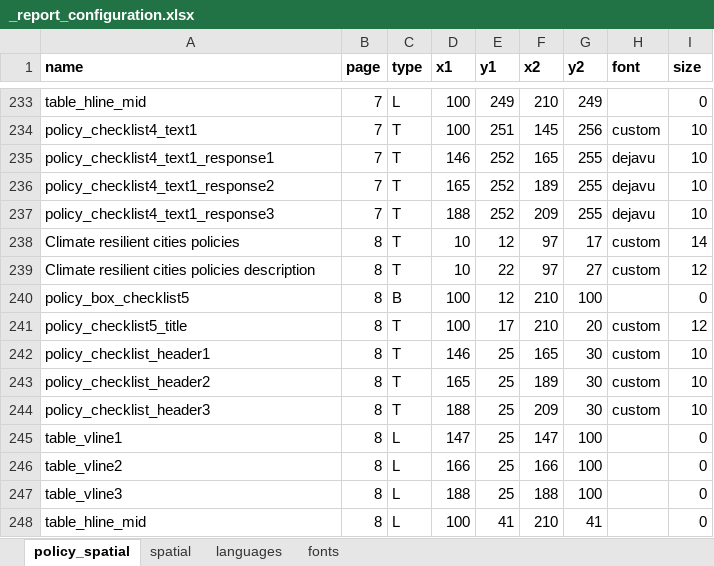
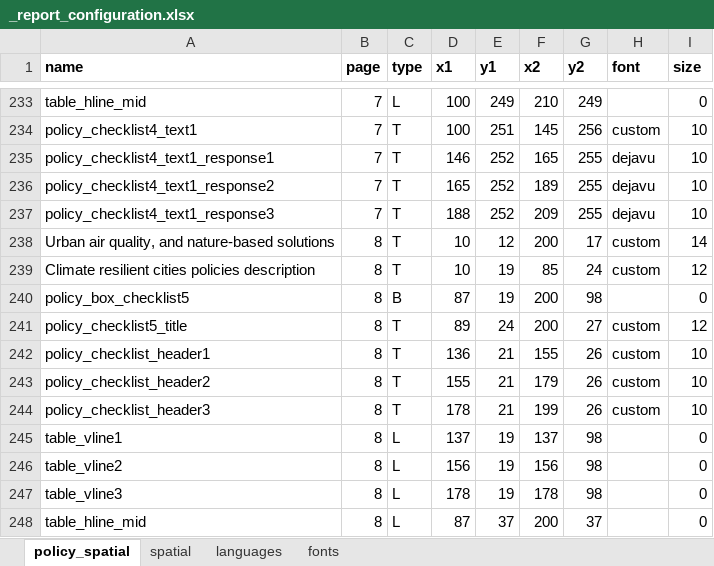
Before and after one commit to healthysustainablecities/global-indicators, an Excel workbook: process/configuration/templates/_report_configuration.xlsx, sheet policy_spatial, drawn as a sheet; only a part is shown, gaps mark what is left out; values as stored, in another font and other column widths than the file's, no borders; conditional formats not drawn; the diff covers the shown part only; the diff names each change by its address in the sheet, - before the commit and + after, or states it on an @@ line.

```diff
--- a/process/configuration/templates/_report_configuration.xlsx (sheet policy_spatial)
+++ b/process/configuration/templates/_report_configuration.xlsx (sheet policy_spatial)
-A238 (name): Climate resilient cities policies
+A238 (name): Urban air quality, and nature-based solutions
-F238 (x2): 97
+F238 (x2): 200
-E239 (y1): 22
+E239 (y1): 19
-F239 (x2): 97
+F239 (x2): 85
-G239 (y2): 27
+G239 (y2): 24
-D240 (x1): 100
+D240 (x1): 87
-E240 (y1): 12
+E240 (y1): 19
-F240:F241 (x2): 210
+F240:F241 (x2): 200
-G240 (y2): 100
+G240 (y2): 98
-D241 (x1): 100
+D241 (x1): 89
-E241 (y1): 17
+E241 (y1): 24
-G241 (y2): 20
+G241 (y2): 27
-D242 (x1): 146
+D242 (x1): 136
-E242:E244 (y1): 25
+E242:E244 (y1): 21
-F242 (x2): 165
+F242 (x2): 155
-G242:G244 (y2): 30
+G242:G244 (y2): 26
-D243 (x1): 165
+D243 (x1): 155
-F243 (x2): 189
+F243 (x2): 179
-D244 (x1): 188
+D244 (x1): 178
-F244 (x2): 209
+F244 (x2): 199
-D245 (x1): 147
+D245 (x1): 137
-E245:E247 (y1): 25
+E245:E247 (y1): 19
-F245 (x2): 147
+F245 (x2): 137
-G245:G247 (y2): 100
+G245:G247 (y2): 98
-D246 (x1): 166
+D246 (x1): 156
-F246 (x2): 166
+F246 (x2): 156
-D247 (x1): 188
+D247 (x1): 178
-F247 (x2): 188
+F247 (x2): 178
-D248 (x1): 100
+D248 (x1): 87
-E248 (y1): 41
+E248 (y1): 37
-F248 (x2): 210
+F248 (x2): 200
-G248 (y2): 41
+G248 (y2): 37
```
Also changed, not shown: 5 added rows and 134 edited cells elsewhere in this sheet, sheet languages, sheet spatial, formulas that keep their value, 1 other file.
